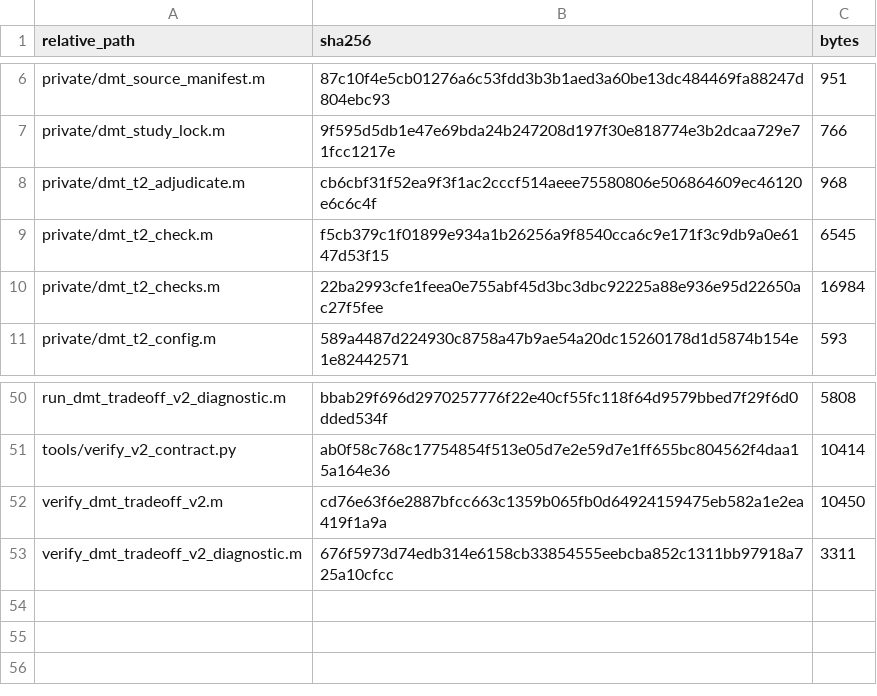
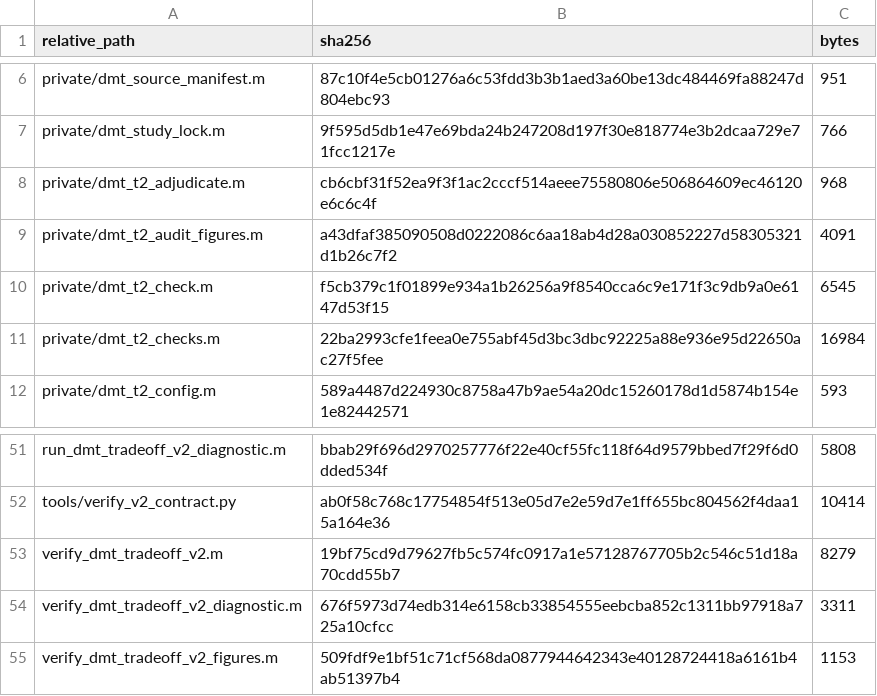
Before and after one commit to yolo801/BitLoading, a CSV file: EESM5540_DMT_BitLoading/tradeoff_v2/validation/source_manifest_tradeoff_v2.csv, drawn as a sheet; only a part is shown, gaps mark what is left out.

Commit message:
Import v2 figure manifests with explicit CSV schema

```diff
--- a/EESM5540_DMT_BitLoading/tradeoff_v2/validation/source_manifest_tradeoff_v2.csv
+++ b/EESM5540_DMT_BitLoading/tradeoff_v2/validation/source_manifest_tradeoff_v2.csv
@@ -8,2 +8,3 @@ private/dmt_study_lock.m,9f595d5db1e47e69bda24b247208d197f30e818774e3b2dcaa729e7
 private/dmt_t2_adjudicate.m,cb6cbf31f52ea9f3f1ac2cccf514aeee75580806e506864609ec46120e6c6c4f,968
+private/dmt_t2_audit_figures.m,a43dfaf385090508d0222086c6aa18ab4d28a030852227d58305321d1b26c7f2,4091
 private/dmt_t2_check.m,f5cb379c1f01899e934a1b26256a9f8540cca6c9e171f3c9db9a0e6147d53f15,6545
@@ -51,3 +52,4 @@ run_dmt_tradeoff_v2_diagnostic.m,bbab29f696d2970257776f22e40cf55fc118f64d9579bbe
 tools/verify_v2_contract.py,ab0f58c768c17754854f513e05d7e2e59d7e1ff655bc804562f4daa15a164e36,10414
-verify_dmt_tradeoff_v2.m,cd76e63f6e2887bfcc663c1359b065fb0d64924159475eb582a1e2ea419f1a9a,10450
+verify_dmt_tradeoff_v2.m,19bf75cd9d79627fb5c574fc0917a1e57128767705b2c546c51d18a70cdd55b7,8279
 verify_dmt_tradeoff_v2_diagnostic.m,676f5973d74edb314e6158cb33854555eebcba852c1311bb97918a725a10cfcc,3311
+verify_dmt_tradeoff_v2_figures.m,509fdf9e1bf51c71cf568da0877944642343e40128724418a6161b4ab51397b4,1153
```
Also changed, not shown: 6 other files.
